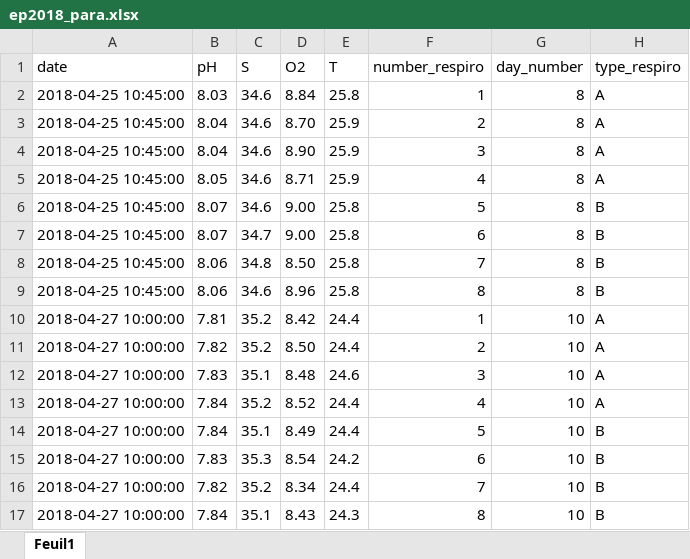
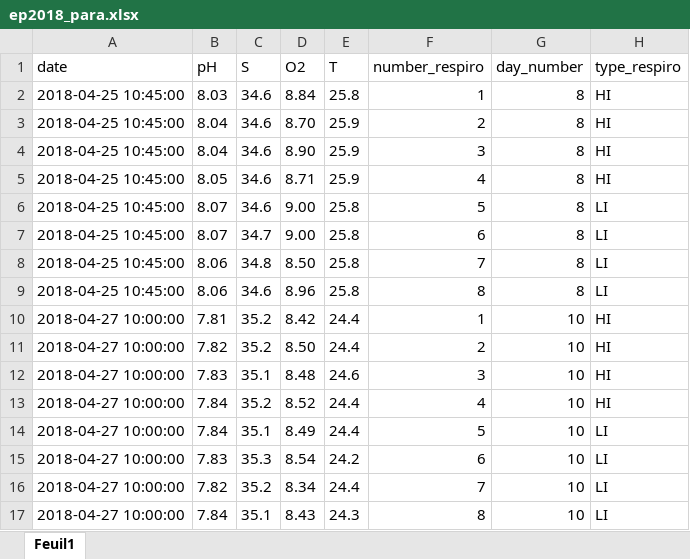
Before and after one commit to EcoNum/ecophysio2018, an Excel workbook: Data/ecophysio2018/pc/ep2018_para.xlsx, sheet Feuil1, drawn as a sheet; values as stored, in another font and other column widths than the file's, no borders; the diff names each change by its address in the sheet, - before the commit and + after, or states it on an @@ line.

```diff
--- a/Data/ecophysio2018/pc/ep2018_para.xlsx (sheet Feuil1)
+++ b/Data/ecophysio2018/pc/ep2018_para.xlsx (sheet Feuil1)
-H2:H5 (type_respiro): A
+H2:H5 (type_respiro): HI
-H6:H9 (type_respiro): B
+H6:H9 (type_respiro): LI
-H10:H13 (type_respiro): A
+H10:H13 (type_respiro): HI
-H14:H17 (type_respiro): B
+H14:H17 (type_respiro): LI
```
Also changed, not shown: 12 other files.
